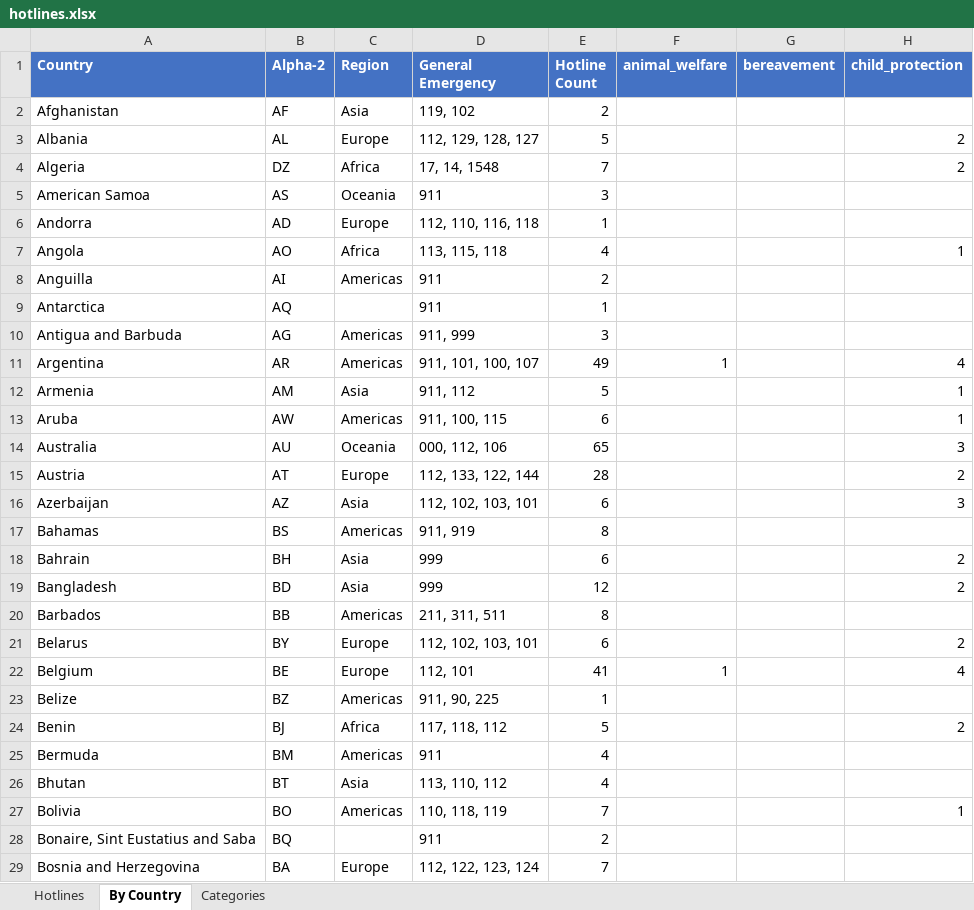
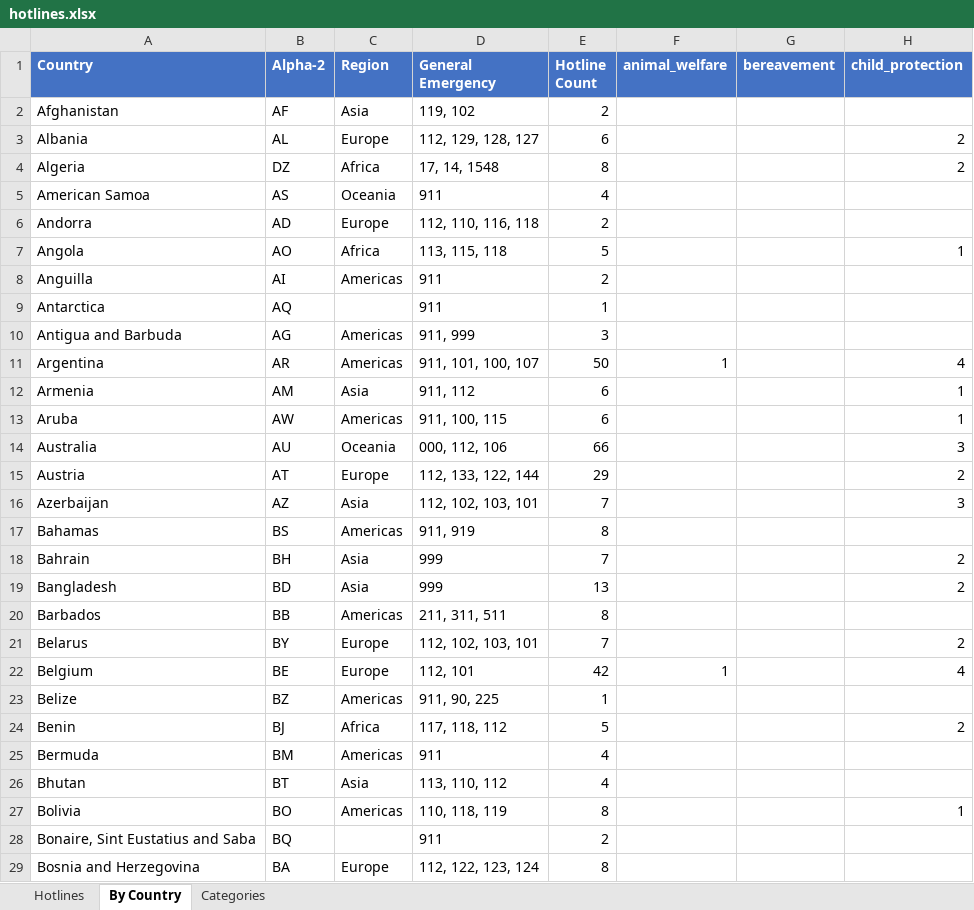
Before and after one commit to craigrallen/world-emergency-hotlines, an Excel workbook: hotlines.xlsx, sheet By Country, drawn as a sheet; only a part is shown; values as stored, in another font and other column widths than the file's, no borders; the diff covers the shown part only; the diff names each change by its address in the sheet, - before the commit and + after, or states it on an @@ line.

Commit message:
feat: integrate NZ SafeTravel embassy contacts - +122 NZ consular records across 122 countries (3034 total records, 71.5% verified). verified_authority now at 550. Added sources/nz_embassy.json.

```diff
--- a/hotlines.xlsx (sheet By Country)
+++ b/hotlines.xlsx (sheet By Country)
-E3 (Hotline Count): 5
+E3 (Hotline Count): 6
-E4 (Hotline Count): 7
+E4 (Hotline Count): 8
-E5 (Hotline Count): 3
+E5 (Hotline Count): 4
-E6 (Hotline Count): 1
+E6 (Hotline Count): 2
-E7 (Hotline Count): 4
+E7 (Hotline Count): 5
-E11 (Hotline Count): 49
+E11 (Hotline Count): 50
-E12 (Hotline Count): 5
+E12 (Hotline Count): 6
-E14 (Hotline Count): 65
+E14 (Hotline Count): 66
-E15 (Hotline Count): 28
+E15 (Hotline Count): 29
-E16 (Hotline Count): 6
+E16 (Hotline Count): 7
-E18 (Hotline Count): 6
+E18 (Hotline Count): 7
-E19 (Hotline Count): 12
+E19 (Hotline Count): 13
-E21 (Hotline Count): 6
+E21 (Hotline Count): 7
-E22 (Hotline Count): 41
+E22 (Hotline Count): 42
-E27 (Hotline Count): 7
+E27 (Hotline Count): 8
-E29 (Hotline Count): 7
+E29 (Hotline Count): 8
```
Also changed, not shown: 106 edited cells elsewhere in this sheet, sheet Hotlines, 2 other files.
